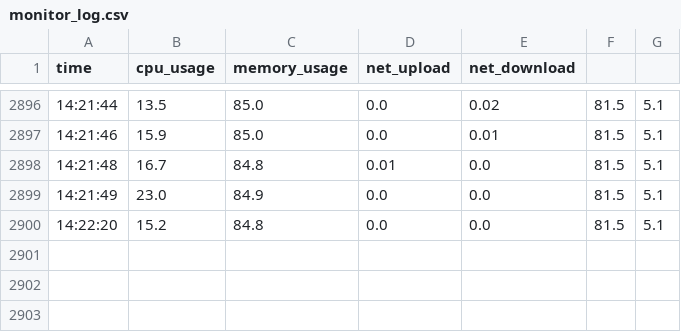
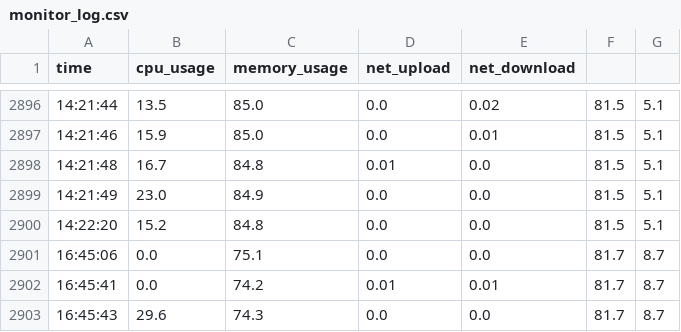
Before and after one commit to SENAwhy/MyGP, a CSV file: monitor_log.csv, drawn as a sheet; only a part is shown, gaps mark what is left out; the diff names each change by its address in the sheet, - before the commit and + after, or states it on an @@ line.

```diff
--- a/monitor_log.csv
+++ b/monitor_log.csv
+row 2901: 16:45:06 | 0.0 | 75.1 | 0.0 | 0.0 | 81.7 | 8.7
+row 2902: 16:45:41 | 0.0 | 74.2 | 0.01 | 0.01 | 81.7 | 8.7
+row 2903: 16:45:43 | 29.6 | 74.3 | 0.0 | 0.0 | 81.7 | 8.7
```
Also changed, not shown: 10 other files.
